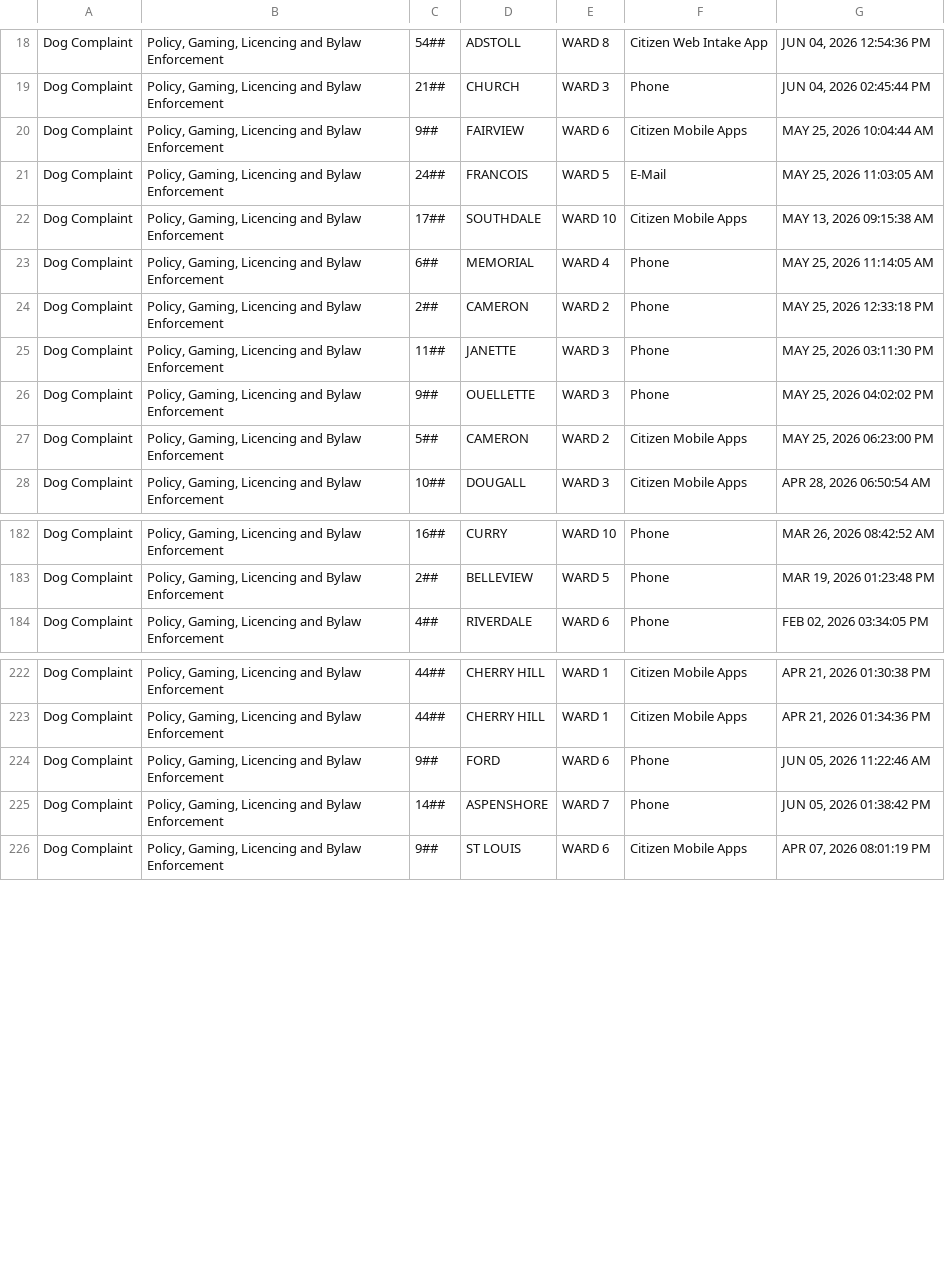
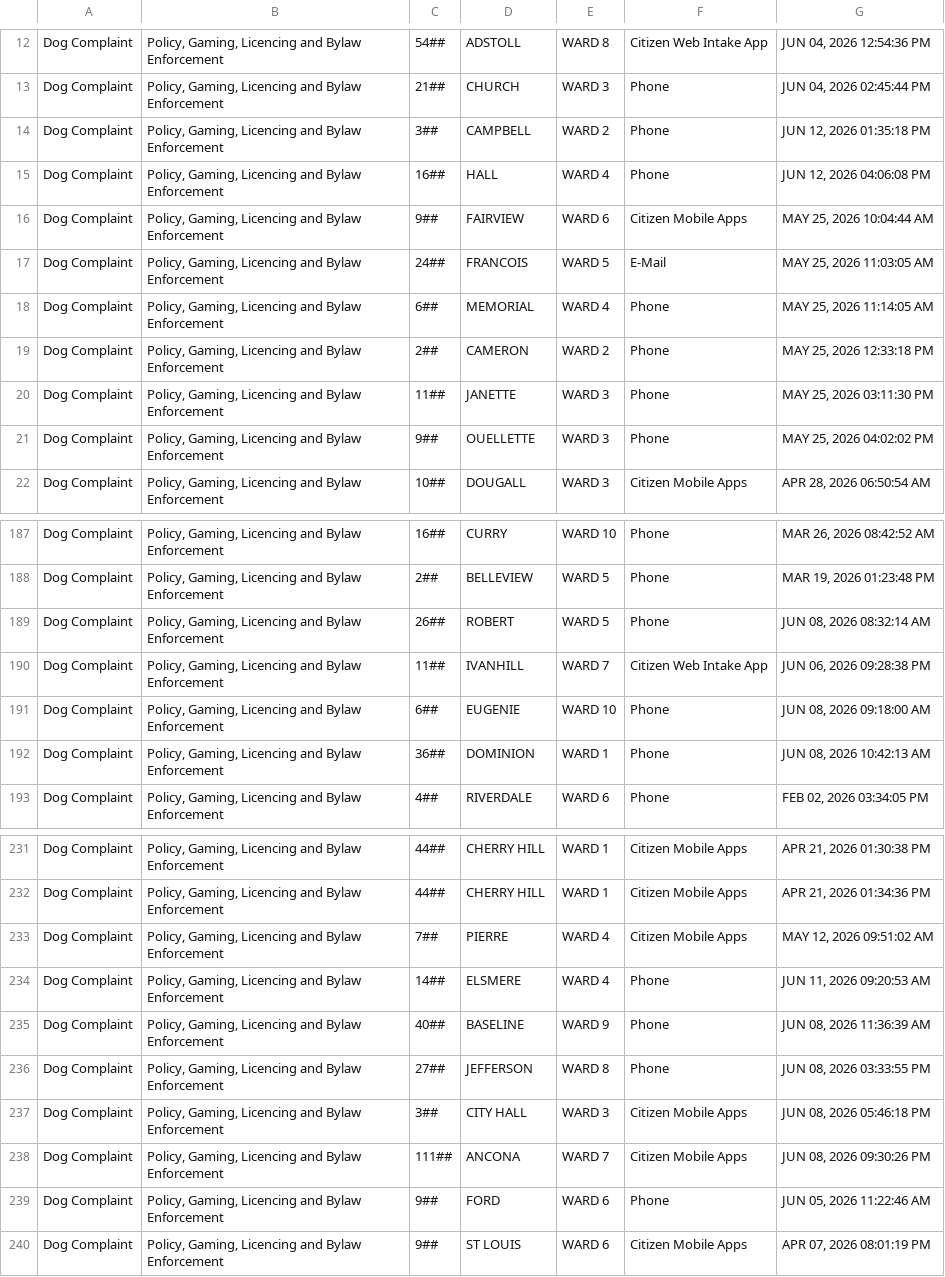
Before and after one commit to dntiontk/windsor-opendata, a CSV file: raw/uncategorized/Dog_Complaint_Bylaw_YTD.csv, drawn as a sheet; only a part is shown, gaps mark what is left out; the diff covers the shown part only.

```diff
--- a/raw/uncategorized/Dog_Complaint_Bylaw_YTD.csv
+++ b/raw/uncategorized/Dog_Complaint_Bylaw_YTD.csv
@@ -19,5 +13,6 @@
 "Dog Complaint","Policy, Gaming, Licencing and Bylaw Enforcement","21##","CHURCH","WARD 3","Phone","JUN 04, 2026 02:45:44 PM"
+"Dog Complaint","Policy, Gaming, Licencing and Bylaw Enforcement","3##","CAMPBELL","WARD 2","Phone","JUN 12, 2026 01:35:18 PM"
+"Dog Complaint","Policy, Gaming, Licencing and Bylaw Enforcement","16##","HALL","WARD 4","Phone","JUN 12, 2026 04:06:08 PM"
 "Dog Complaint","Policy, Gaming, Licencing and Bylaw Enforcement","9##","FAIRVIEW","WARD 6","Citizen Mobile Apps","MAY 25, 2026 10:04:44 AM"
 "Dog Complaint","Policy, Gaming, Licencing and Bylaw Enforcement","24##","FRANCOIS","WARD 5","E-Mail","MAY 25, 2026 11:03:05 AM"
-"Dog Complaint","Policy, Gaming, Licencing and Bylaw Enforcement","17##","SOUTHDALE","WARD 10","Citizen Mobile Apps","MAY 13, 2026 09:15:38 AM"
 "Dog Complaint","Policy, Gaming, Licencing and Bylaw Enforcement","6##","MEMORIAL","WARD 4","Phone","MAY 25, 2026 11:14:05 AM"
@@ -26,3 +21,2 @@
 "Dog Complaint","Policy, Gaming, Licencing and Bylaw Enforcement","9##","OUELLETTE","WARD 3","Phone","MAY 25, 2026 04:02:02 PM"
-"Dog Complaint","Policy, Gaming, Licencing and Bylaw Enforcement","5##","CAMERON","WARD 2","Citizen Mobile Apps","MAY 25, 2026 06:23:00 PM"
 "Dog Complaint","Policy, Gaming, Licencing and Bylaw Enforcement","10##","DOUGALL","WARD 3","Citizen Mobile Apps","APR 28, 2026 06:50:54 AM"
@@ -183,2 +188,6 @@
 "Dog Complaint","Policy, Gaming, Licencing and Bylaw Enforcement","2##","BELLEVIEW","WARD 5","Phone","MAR 19, 2026 01:23:48 PM"
+"Dog Complaint","Policy, Gaming, Licencing and Bylaw Enforcement","26##","ROBERT","WARD 5","Phone","JUN 08, 2026 08:32:14 AM"
+"Dog Complaint","Policy, Gaming, Licencing and Bylaw Enforcement","11##","IVANHILL","WARD 7","Citizen Web Intake App","JUN 06, 2026 09:28:38 PM"
+"Dog Complaint","Policy, Gaming, Licencing and Bylaw Enforcement","6##","EUGENIE","WARD 10","Phone","JUN 08, 2026 09:18:00 AM"
+"Dog Complaint","Policy, Gaming, Licencing and Bylaw Enforcement","36##","DOMINION","WARD 1","Phone","JUN 08, 2026 10:42:13 AM"
 "Dog Complaint","Policy, Gaming, Licencing and Bylaw Enforcement","4##","RIVERDALE","WARD 6","Phone","FEB 02, 2026 03:34:05 PM"
@@ -223,4 +232,9 @@
 "Dog Complaint","Policy, Gaming, Licencing and Bylaw Enforcement","44##","CHERRY HILL","WARD 1","Citizen Mobile Apps","APR 21, 2026 01:34:36 PM"
+"Dog Complaint","Policy, Gaming, Licencing and Bylaw Enforcement","7##","PIERRE","WARD 4","Citizen Mobile Apps","MAY 12, 2026 09:51:02 AM"
+"Dog Complaint","Policy, Gaming, Licencing and Bylaw Enforcement","14##","ELSMERE","WARD 4","Phone","JUN 11, 2026 09:20:53 AM"
+"Dog Complaint","Policy, Gaming, Licencing and Bylaw Enforcement","40##","BASELINE","WARD 9","Phone","JUN 08, 2026 11:36:39 AM"
+"Dog Complaint","Policy, Gaming, Licencing and Bylaw Enforcement","27##","JEFFERSON","WARD 8","Phone","JUN 08, 2026 03:33:55 PM"
+"Dog Complaint","Policy, Gaming, Licencing and Bylaw Enforcement","3##","CITY HALL","WARD 3","Citizen Mobile Apps","JUN 08, 2026 05:46:18 PM"
+"Dog Complaint","Policy, Gaming, Licencing and Bylaw Enforcement","111##","ANCONA","WARD 7","Citizen Mobile Apps","JUN 08, 2026 09:30:26 PM"
 "Dog Complaint","Policy, Gaming, Licencing and Bylaw Enforcement","9##","FORD","WARD 6","Phone","JUN 05, 2026 11:22:46 AM"
-"Dog Complaint","Policy, Gaming, Licencing and Bylaw Enforcement","14##","ASPENSHORE","WARD 7","Phone","JUN 05, 2026 01:38:42 PM"
 "Dog Complaint","Policy, Gaming, Licencing and Bylaw Enforcement","9##","ST LOUIS","WARD 6","Citizen Mobile Apps","APR 07, 2026 08:01:19 PM"
```
Also changed, not shown: 7 added rows, 18 moved rows and 5 edited cells elsewhere in this file, raw/garbage/Garbage_Not_Collected_YTD.csv, raw/garbage/Garbage_Preparation_YTD.csv, 38 other files.
